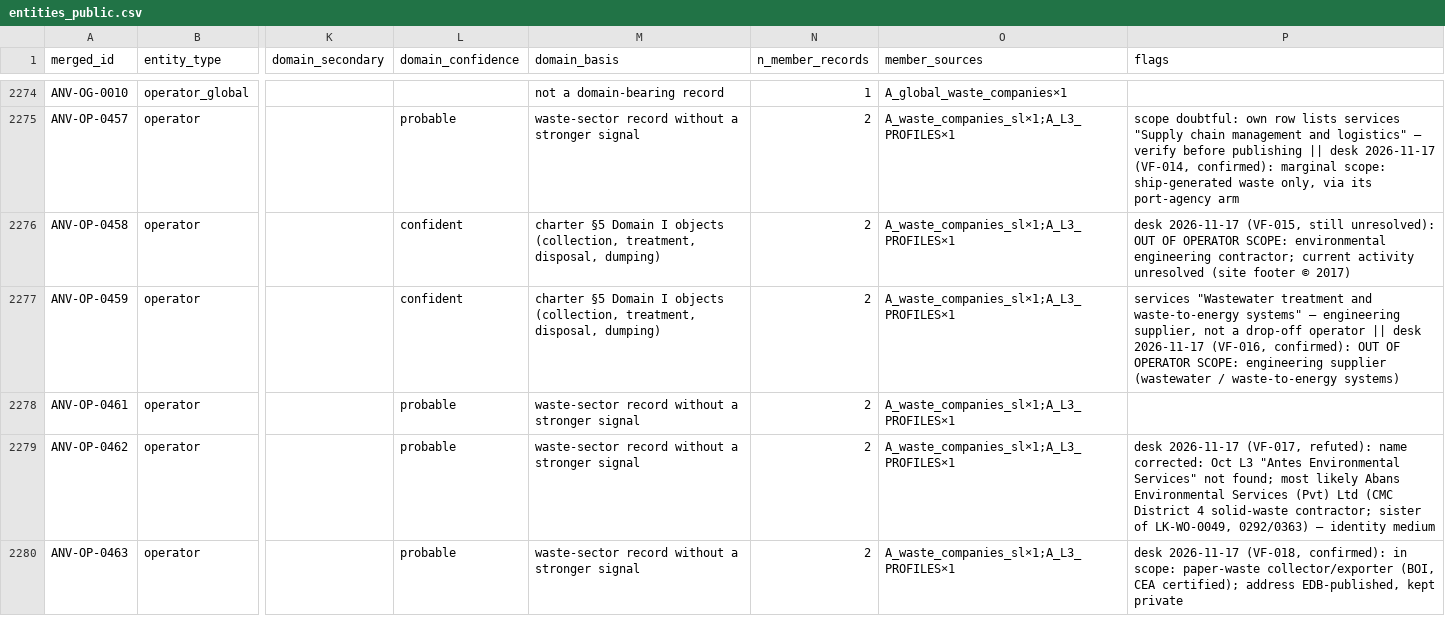
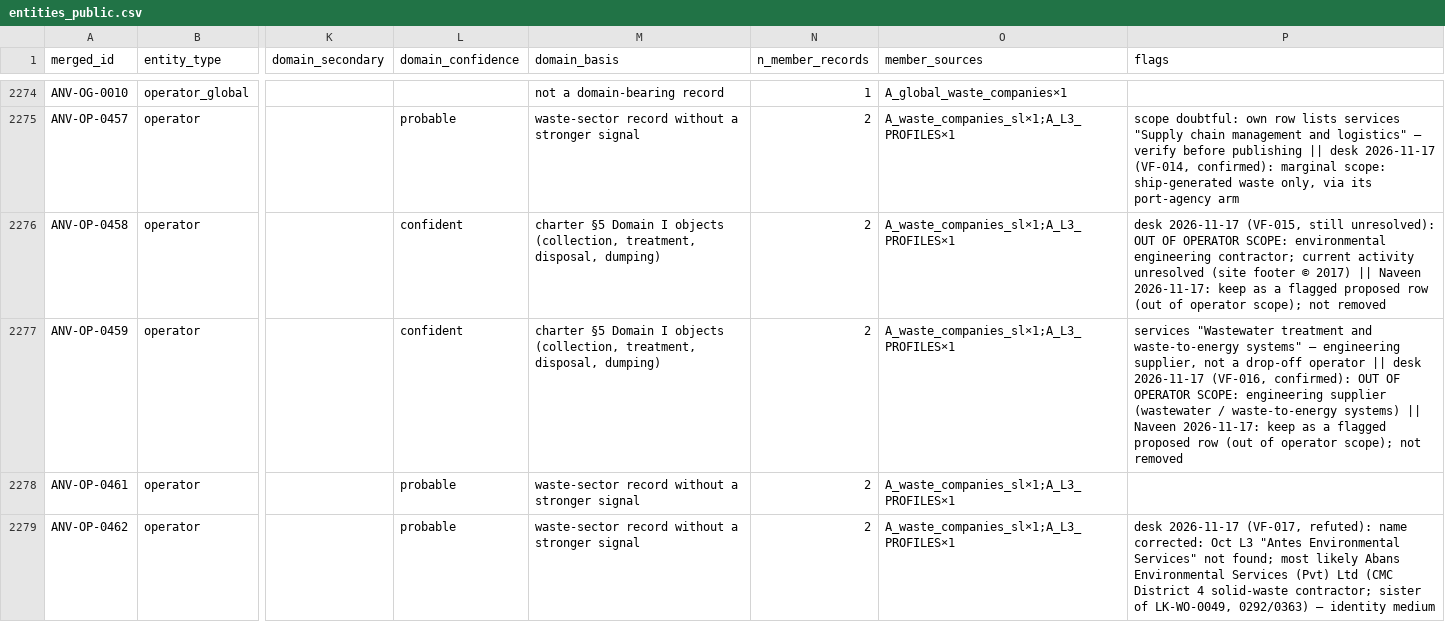
Before and after one commit to Intuitui-Labs/anavaratha, a CSV file: data/merged/entities_public.csv, drawn as a sheet; only a part is shown, gaps mark what is left out; the shorter side is filled out with more unchanged rows; the diff names each change by its address in the sheet, - before the commit and + after, or states it on an @@ line.

```diff
--- a/data/merged/entities_public.csv
+++ b/data/merged/entities_public.csv
-P2276 (flags): …© 2017)
+P2276 (flags): …© 2017) || Naveen 2026-11-17: keep as a flagged proposed row (out of operator scope); not removed
-P2277 (flags): …waste-to-energy systems)
+P2277 (flags): …waste-to-energy systems) || Naveen 2026-11-17: keep as a flagged proposed row (out of operator scope); not removed
```
Also changed, not shown: data/merged/directory_public.csv.
